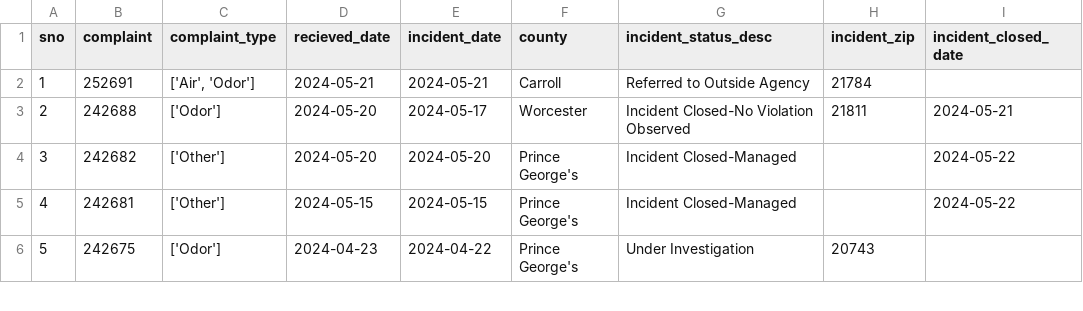
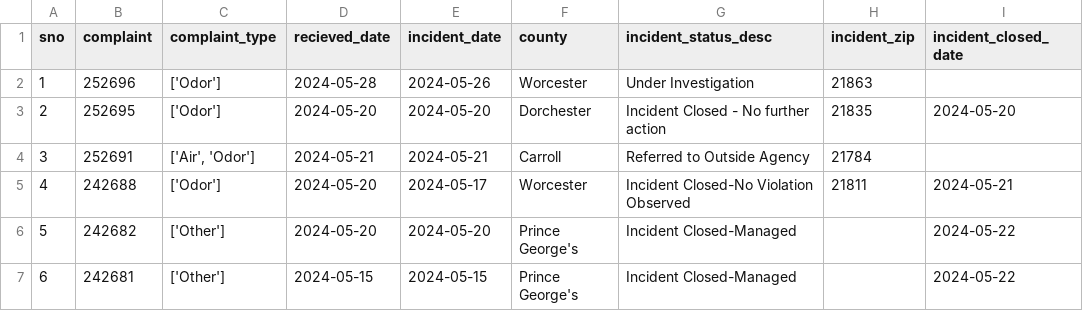
Before and after one commit to sandrafish/live-nicar-pipeline, a CSV file: exported_data/all_complaints.csv, drawn as a sheet; only a part is shown; the shorter side is filled out with more unchanged rows; addresses are those after the commit; the diff names each change by its address in the sheet, - before the commit and + after, or states it on an @@ line.

Commit message:
Automated commit from GitHub Actions

```diff
--- a/exported_data/all_complaints.csv
+++ b/exported_data/all_complaints.csv
+row 2: 1 | 252696 | ['Odor'] | 2024-05-28 | 2024-05-26 | Worcester | Under Investigation | 21863
+row 3: 2 | 252695 | ['Odor'] | 2024-05-20 | 2024-05-20 | Dorchester | Incident Closed - No further action | 21835 | 2024-05-20
@@ column A (sno) renumbered from row 4 down @@
```
Also changed, not shown: exported_data/complaint_type_frequency.csv, exported_data/invalid_counties.csv, 1 other file.
